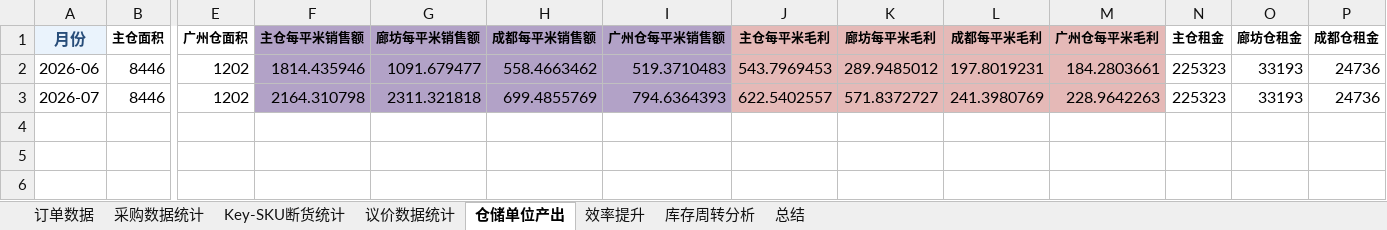
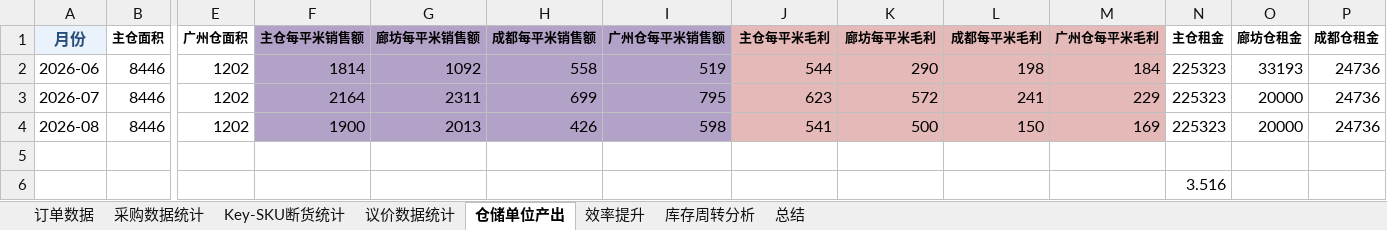
Before and after one commit to urfoodie/weekly-dashboard, an Excel workbook: 周维度经营看板上传模板.xlsx, sheet 仓储单位产出, drawn as a sheet; only a part is shown, gaps mark what is left out; values as stored, in another font and other column widths than the file's, no borders; rows hold the shown columns only; the diff names each change by its address in the sheet, - before the commit and + after, or states it on an @@ line.

```diff
--- a/周维度经营看板上传模板.xlsx (sheet 仓储单位产出)
+++ b/周维度经营看板上传模板.xlsx (sheet 仓储单位产出)
-F2 (主仓每平米销售额): 1814.435946
+F2 (主仓每平米销售额): 1814
-G2 (廊坊每平米销售额): 1091.679477
+G2 (廊坊每平米销售额): 1092
-H2 (成都每平米销售额): 558.4663462
+H2 (成都每平米销售额): 558
-I2 (广州仓每平米销售额): 519.3710483
+I2 (广州仓每平米销售额): 519
-J2 (主仓每平米毛利): 543.7969453
+J2 (主仓每平米毛利): 544
-K2 (廊坊每平米毛利): 289.9485012
+K2 (廊坊每平米毛利): 290
-L2 (成都每平米毛利): 197.8019231
+L2 (成都每平米毛利): 198
-M2 (广州仓每平米毛利): 184.2803661
+M2 (广州仓每平米毛利): 184
-F3 (主仓每平米销售额): 2164.310798
+F3 (主仓每平米销售额): 2164
-G3 (廊坊每平米销售额): 2311.321818
+G3 (廊坊每平米销售额): 2311
-H3 (成都每平米销售额): 699.4855769
+H3 (成都每平米销售额): 699
-I3 (广州仓每平米销售额): 794.6364393
+I3 (广州仓每平米销售额): 795
-J3 (主仓每平米毛利): 622.5402557
+J3 (主仓每平米毛利): 623
-K3 (廊坊每平米毛利): 571.8372727
+K3 (廊坊每平米毛利): 572
-L3 (成都每平米毛利): 241.3980769
+L3 (成都每平米毛利): 241
-M3 (广州仓每平米毛利): 228.9642263
+M3 (广州仓每平米毛利): 229
-O3 (廊坊仓租金): 33193
+O3 (廊坊仓租金): 20000
+row 4: 2026-08 | 8446 | 1202 | 1900 | 2013 | 426 | 598 | 541 | 500 | 150 | 169 | 225323 | 20000 | 24736
+row 5: (empty)
+row 6:  |  |  |  |  |  |  |  |  |  |  | 3.516
```
Also changed, not shown: sheet 库存周转分析, sheet 采购数据统计, sheet 订单数据, sheet 议价数据统计, sheet Key-SKU断货统计, sheet 效率提升, 1 more sheet, 2 other files.
